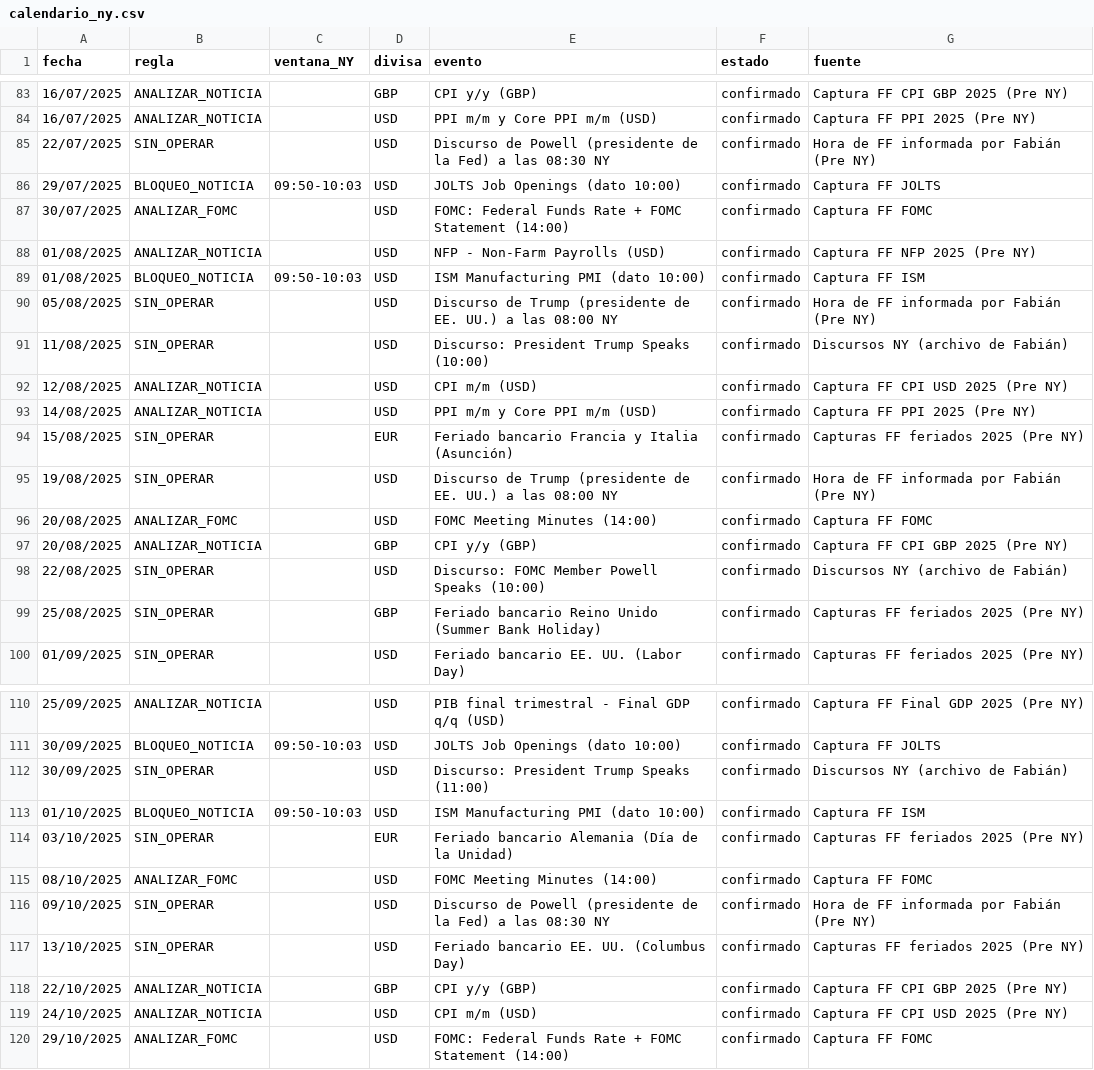
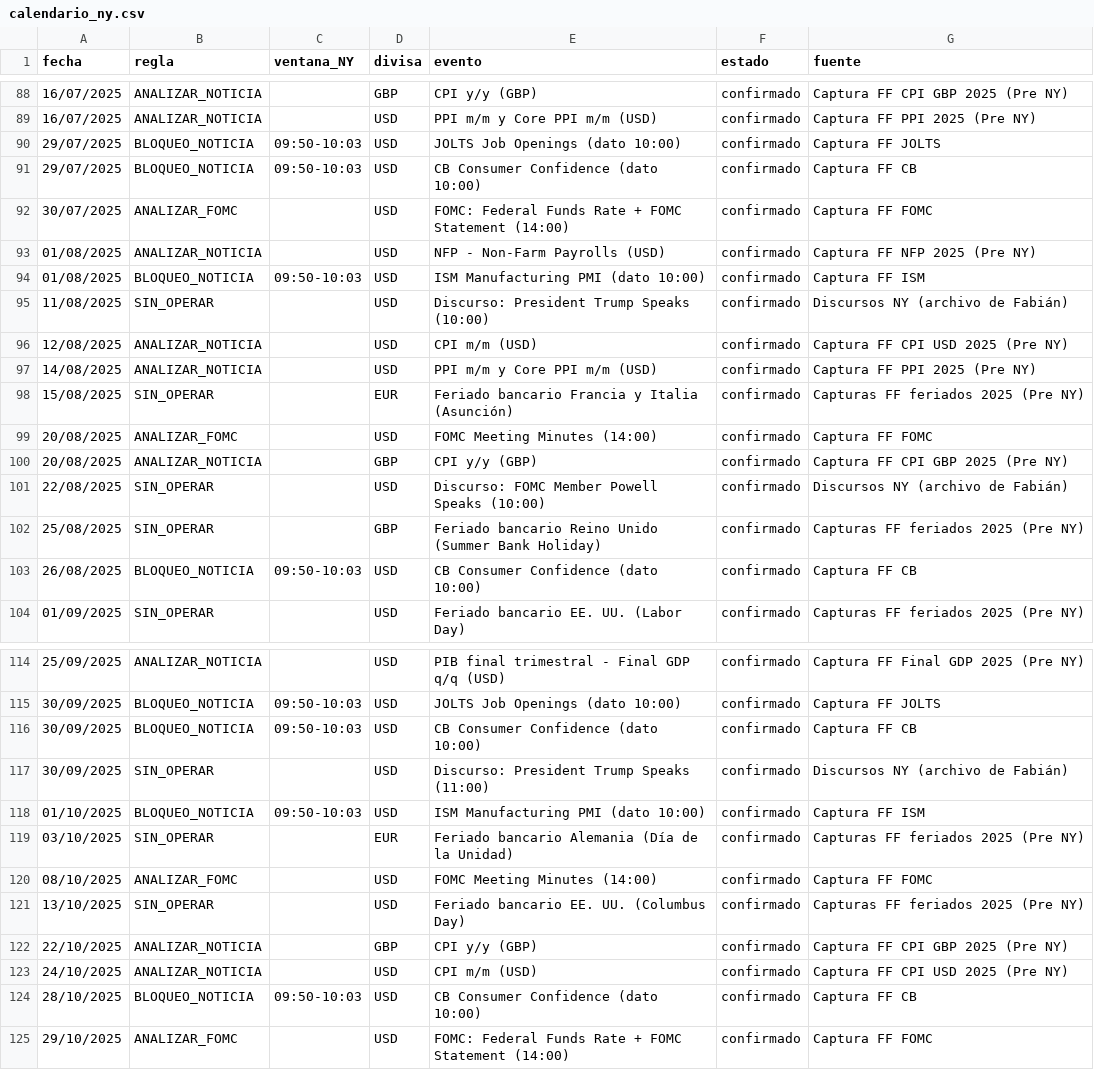
Before and after one commit to blackdocind5-web/claude, a CSV file: mec_ny/calendario_ny.csv, drawn as a sheet; only a part is shown, gaps mark what is left out; removed rows and columns are numbered as before the commit, all else as after; the diff covers the shown part only; the diff names each change by its address in the sheet, - before the commit and + after, or states it on an @@ line.

```diff
--- a/mec_ny/calendario_ny.csv
+++ b/mec_ny/calendario_ny.csv
-row 85: 22/07/2025 | SIN_OPERAR |  | USD | Discurso de Powell (presidente de la Fed) a las 08:30 NY | confirmado | Hora de FF informada por Fabián (Pre NY)
+row 91: 29/07/2025 | BLOQUEO_NOTICIA | 09:50-10:03 | USD | CB Consumer Confidence (dato 10:00) | confirmado | Captura FF CB
-row 90: 05/08/2025 | SIN_OPERAR |  | USD | Discurso de Trump (presidente de EE. UU.) a las 08:00 NY | confirmado | Hora de FF informada por Fabián (Pre NY)
-row 95: 19/08/2025 | SIN_OPERAR |  | USD | Discurso de Trump (presidente de EE. UU.) a las 08:00 NY | confirmado | Hora de FF informada por Fabián (Pre NY)
+row 103: 26/08/2025 | BLOQUEO_NOTICIA | 09:50-10:03 | USD | CB Consumer Confidence (dato 10:00) | confirmado | Captura FF CB
+row 116: 30/09/2025 | BLOQUEO_NOTICIA | 09:50-10:03 | USD | CB Consumer Confidence (dato 10:00) | confirmado | Captura FF CB
-row 116: 09/10/2025 | SIN_OPERAR |  | USD | Discurso de Powell (presidente de la Fed) a las 08:30 NY | confirmado | Hora de FF informada por Fabián (Pre NY)
+row 124: 28/10/2025 | BLOQUEO_NOTICIA | 09:50-10:03 | USD | CB Consumer Confidence (dato 10:00) | confirmado | Captura FF CB
```
Also changed, not shown: 17 added rows and 3 removed rows elsewhere in this file, 14 other files.
